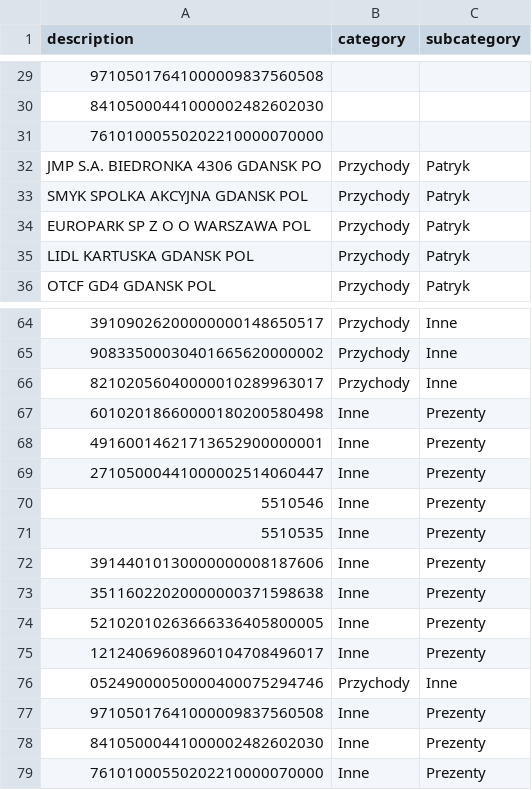
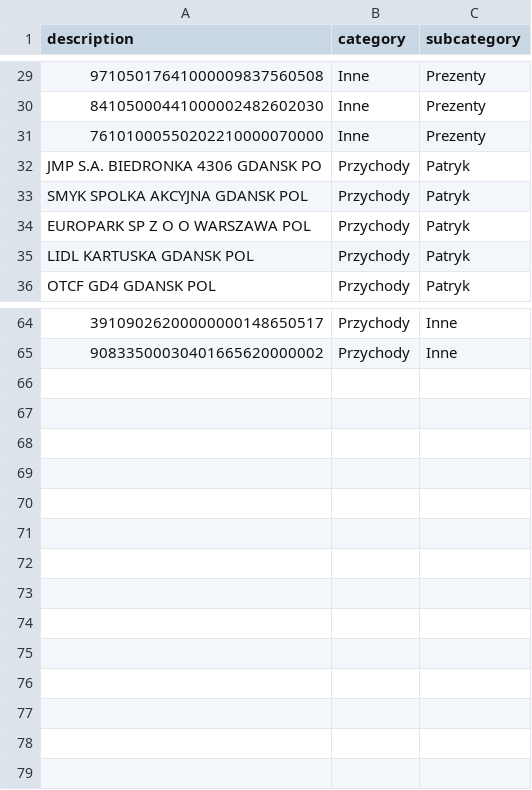
Before and after one commit to patrykkaminiecki/KategoryzatorTransakcjiWeb, a CSV file: assignments.csv, drawn as a sheet; only a part is shown, gaps mark what is left out; the diff covers the shown part only; the diff names each change by its address in the sheet, - before the commit and + after, or states it on an @@ line.

```diff
--- a/assignments.csv
+++ b/assignments.csv
-B29:B31 (category): (empty)
+B29:B31 (category): Inne
-C29:C31 (subcategory): (empty)
+C29:C31 (subcategory): Prezenty
-row 66: 82102056040000010289963017 | Przychody | Inne
-row 67: 60102018660000180200580498 | Inne | Prezenty
-row 68: 49160014621713652900000001 | Inne | Prezenty
-row 69: 27105000441000002514060447 | Inne | Prezenty
-row 70: 5510546 | Inne | Prezenty
-row 71: 5510535 | Inne | Prezenty
-row 72: 39144010130000000008187606 | Inne | Prezenty
-row 73: 35116022020000000371598638 | Inne | Prezenty
-row 74: 52102010263666336405800005 | Inne | Prezenty
-row 75: 12124069608960104708496017 | Inne | Prezenty
-row 76: 05249000050000400075294746 | Przychody | Inne
-row 77: 97105017641000009837560508 | Inne | Prezenty
-row 78: 84105000441000002482602030 | Inne | Prezenty
-row 79: 76101000550202210000070000 | Inne | Prezenty
```
Also changed, not shown: 54 edited cells elsewhere in this file.
